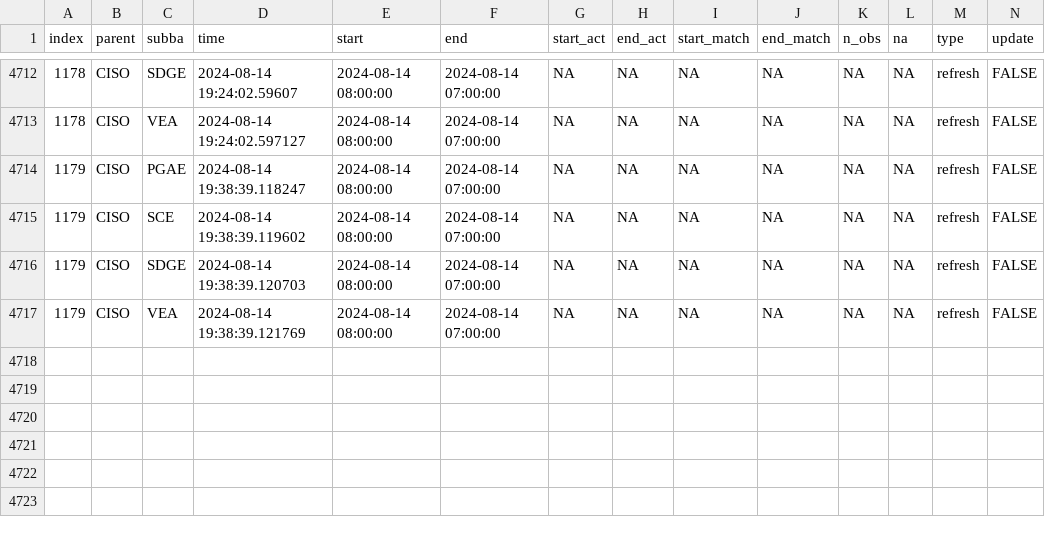
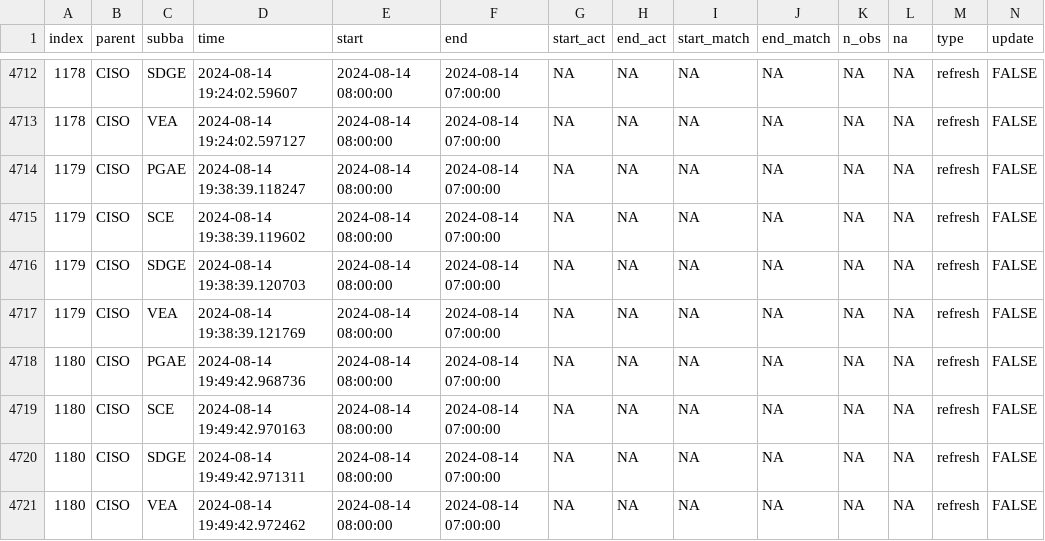
Before and after one commit to laughing-train/fantastic-octo-spork, a CSV file: metadata/ciso_log_R.csv, drawn as a sheet; only a part is shown, gaps mark what is left out; rows hold the shown columns only; the diff names each change by its address in the sheet, - before the commit and + after, or states it on an @@ line.

Commit message:
Auto update of the data

```diff
--- a/metadata/ciso_log_R.csv
+++ b/metadata/ciso_log_R.csv
+row 4718: 1180 | CISO | PGAE | 2024-08-14 19:49:42.968736 | 2024-08-14 08:00:00 | 2024-08-14 07:00:00 | NA | NA | NA | NA | NA | NA | refresh | FALSE
+row 4719: 1180 | CISO | SCE | 2024-08-14 19:49:42.970163 | 2024-08-14 08:00:00 | 2024-08-14 07:00:00 | NA | NA | NA | NA | NA | NA | refresh | FALSE
+row 4720: 1180 | CISO | SDGE | 2024-08-14 19:49:42.971311 | 2024-08-14 08:00:00 | 2024-08-14 07:00:00 | NA | NA | NA | NA | NA | NA | refresh | FALSE
+row 4721: 1180 | CISO | VEA | 2024-08-14 19:49:42.972462 | 2024-08-14 08:00:00 | 2024-08-14 07:00:00 | NA | NA | NA | NA | NA | NA | refresh | FALSE
```
Also changed, not shown: 1 other file.
